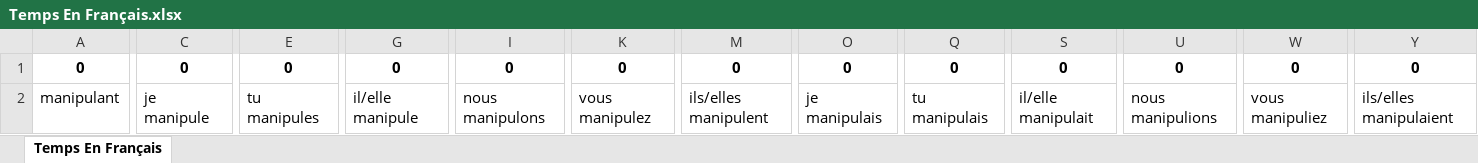
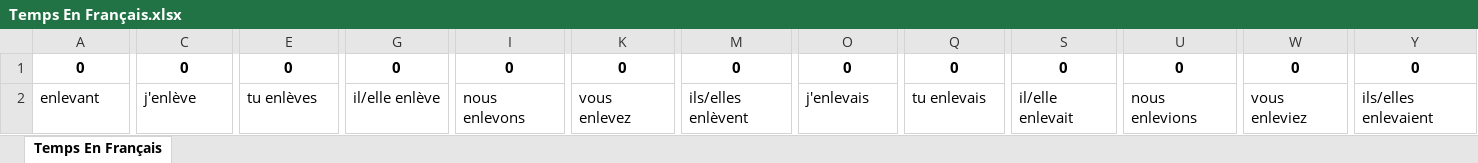
Before and after one commit to HongyuShen/French-Tenses-Web-Crawler, an Excel workbook: Temps En Français.xlsx, sheet Temps En Français, drawn as a sheet; only a part is shown, gaps mark what is left out; values as stored, in another font and other column widths than the file's, no borders; the diff covers the shown part only; the diff names each change by its address in the sheet, - before the commit and + after, or states it on an @@ line.

Commit message:
Updated verb list

```diff
--- a/Temps En Français.xlsx (sheet Temps En Français)
+++ b/Temps En Français.xlsx (sheet Temps En Français)
-A2: manipulant
+A2: enlevant
-C2: je manipule
+C2: j'enlève
-E2: tu manipules
+E2: tu enlèves
-G2: il/elle manipule
+G2: il/elle enlève
-I2: nous manipulons
+I2: nous enlevons
-K2: vous manipulez
+K2: vous enlevez
-M2: ils/elles manipulent
+M2: ils/elles enlèvent
-O2: je manipulais
+O2: j'enlevais
-Q2: tu manipulais
+Q2: tu enlevais
-S2: il/elle manipulait
+S2: il/elle enlevait
-U2: nous manipulions
+U2: nous enlevions
-W2: vous manipuliez
+W2: vous enleviez
-Y2: ils/elles manipulaient
+Y2: ils/elles enlevaient
```
Also changed, not shown: 42 edited cells elsewhere in this sheet, 2 other files.
